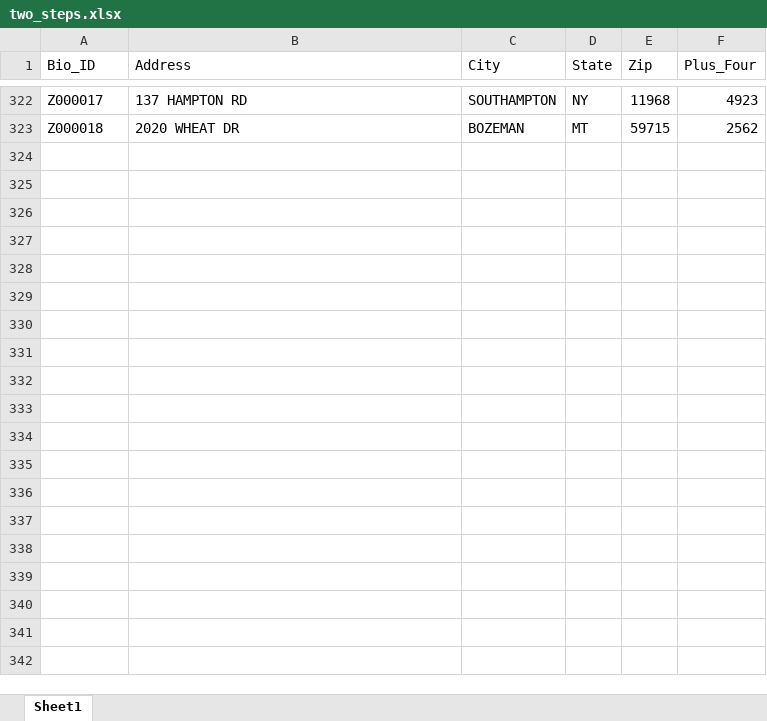
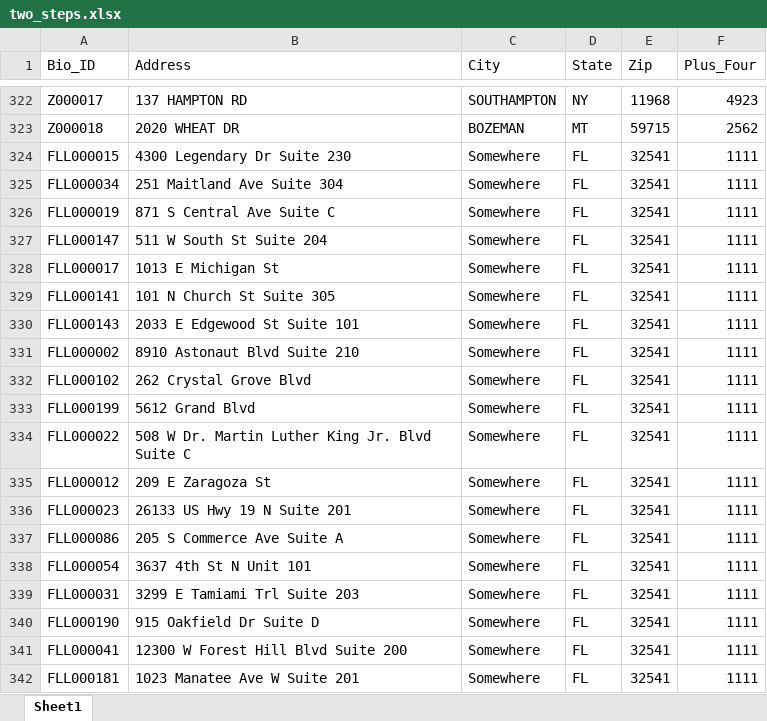
Before and after one commit to stepshep/domMonitor, an Excel workbook: support_files/two_steps.xlsx, sheet Sheet1, drawn as a sheet; only a part is shown, gaps mark what is left out; values as stored, in another font and other column widths than the file's, no borders; the diff covers the shown part only; the diff names each change by its address in the sheet, - before the commit and + after, or states it on an @@ line.

Commit message:
Adding FL sen and CO gov to two-step forms

```diff
--- a/support_files/two_steps.xlsx (sheet Sheet1)
+++ b/support_files/two_steps.xlsx (sheet Sheet1)
+row 324: FLL000015 | 4300 Legendary Dr Suite 230 | Somewhere | FL | 32541 | 1111
+row 325: FLL000034 | 251 Maitland Ave Suite 304 | Somewhere | FL | 32541 | 1111
+row 326: FLL000019 | 871 S Central Ave Suite C | Somewhere | FL | 32541 | 1111
+row 327: FLL000147 | 511 W South St Suite 204 | Somewhere | FL | 32541 | 1111
+row 328: FLL000017 | 1013 E Michigan St | Somewhere | FL | 32541 | 1111
+row 329: FLL000141 | 101 N Church St Suite 305 | Somewhere | FL | 32541 | 1111
+row 330: FLL000143 | 2033 E Edgewood St Suite 101 | Somewhere | FL | 32541 | 1111
+row 331: FLL000002 | 8910 Astonaut Blvd Suite 210 | Somewhere | FL | 32541 | 1111
+row 332: FLL000102 | 262 Crystal Grove Blvd | Somewhere | FL | 32541 | 1111
+row 333: FLL000199 | 5612 Grand Blvd | Somewhere | FL | 32541 | 1111
+row 334: FLL000022 | 508 W Dr. Martin Luther King Jr. Blvd Suite C | Somewhere | FL | 32541 | 1111
+row 335: FLL000012 | 209 E Zaragoza St | Somewhere | FL | 32541 | 1111
+row 336: FLL000023 | 26133 US Hwy 19 N Suite 201 | Somewhere | FL | 32541 | 1111
+row 337: FLL000086 | 205 S Commerce Ave Suite A | Somewhere | FL | 32541 | 1111
+row 338: FLL000054 | 3637 4th St N Unit 101 | Somewhere | FL | 32541 | 1111
+row 339: FLL000031 | 3299 E Tamiami Trl Suite 203 | Somewhere | FL | 32541 | 1111
+row 340: FLL000190 | 915 Oakfield Dr Suite D | Somewhere | FL | 32541 | 1111
+row 341: FLL000041 | 12300 W Forest Hill Blvd Suite 200 | Somewhere | FL | 32541 | 1111
+row 342: FLL000181 | 1023 Manatee Ave W Suite 201 | Somewhere | FL | 32541 | 1111
```
Also changed, not shown: 22 added rows elsewhere in this sheet.
